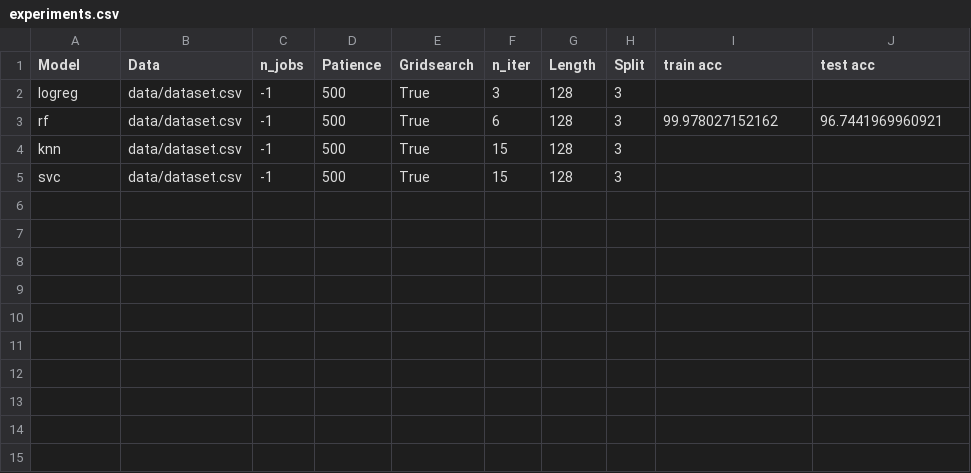
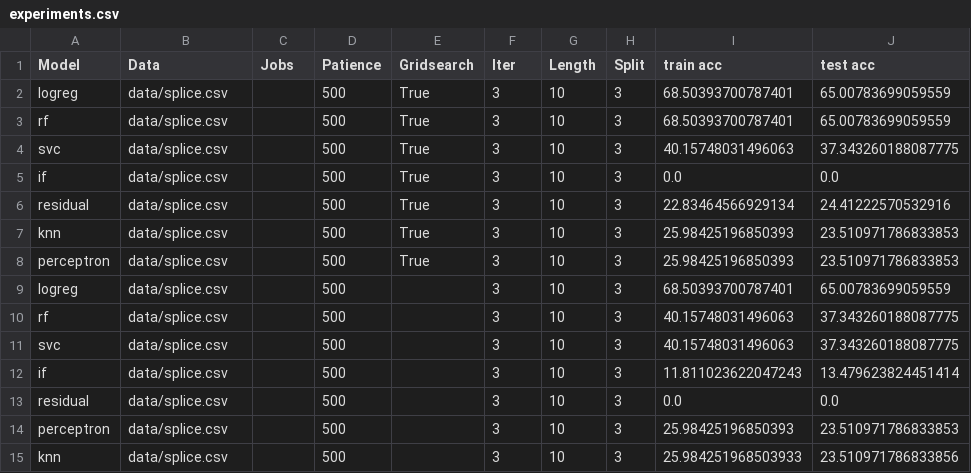
Before and after one commit to DentonJC/cobs, a CSV file: etc/experiments.csv, drawn as a sheet.

Commit message:
all models tested + Python 2.6

```diff
--- a/etc/experiments.csv
+++ b/etc/experiments.csv
@@ -1,5 +1,15 @@
-Model,Data,n_jobs,Patience,Gridsearch,n_iter,Length,Split,train acc,test acc
-logreg,data/dataset.csv,-1,500,True,3,128,3,,
-rf,data/dataset.csv,-1,500,True,6,128,3,99.978027152162,96.7441969960921
-knn,data/dataset.csv,-1,500,True,15,128,3,,
-svc,data/dataset.csv,-1,500,True,15,128,3,,
+Model,Data,Jobs,Patience,Gridsearch,Iter,Length,Split,train acc,test acc
+logreg,data/splice.csv,,500,True,3,10,3,68.50393700787401,65.00783699059559
+rf,data/splice.csv,,500,True,3,10,3,68.50393700787401,65.00783699059559
+svc,data/splice.csv,,500,True,3,10,3,40.15748031496063,37.343260188087775
+if,data/splice.csv,,500,True,3,10,3,0.0,0.0
+residual,data/splice.csv,,500,True,3,10,3,22.83464566929134,24.41222570532916
+knn,data/splice.csv,,500,True,3,10,3,25.98425196850393,23.510971786833853
+perceptron,data/splice.csv,,500,True,3,10,3,25.98425196850393,23.510971786833853
+logreg,data/splice.csv,,500,,3,10,3,68.50393700787401,65.00783699059559
+rf,data/splice.csv,,500,,3,10,3,40.15748031496063,37.343260188087775
+svc,data/splice.csv,,500,,3,10,3,40.15748031496063,37.343260188087775
+if,data/splice.csv,,500,,3,10,3,11.811023622047243,13.479623824451414
+residual,data/splice.csv,,500,,3,10,3,0.0,0.0
+perceptron,data/splice.csv,,500,,3,10,3,25.98425196850393,23.510971786833853
+knn,data/splice.csv,,500,,3,10,3,25.984251968503933,23.510971786833856
```
Also changed, not shown: 7 other files.
